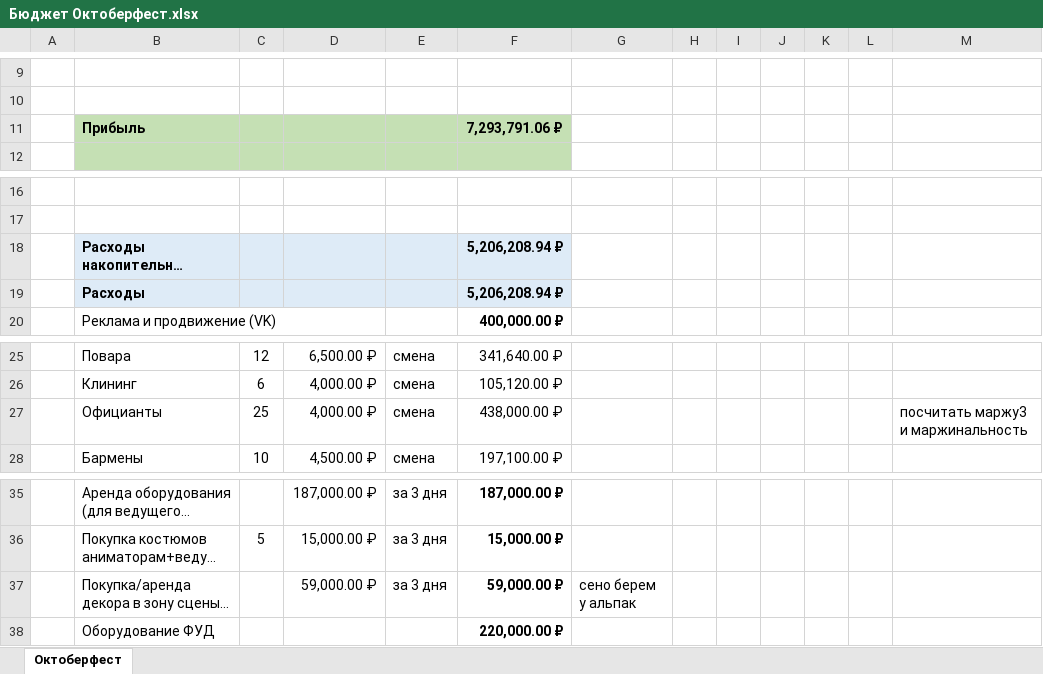
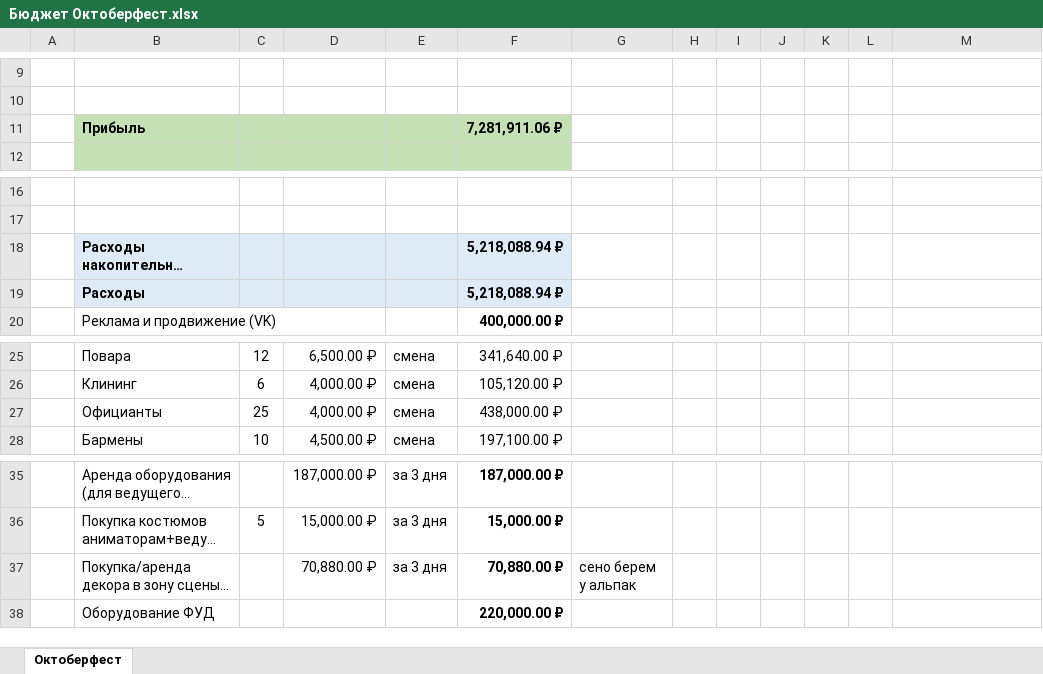
Before and after one commit to mrskorolkovanew-cpu/oktoberfest-dashboard-2026, an Excel workbook: dist/Бюджет Октоберфест.xlsx, sheet Октоберфест, drawn as a sheet; only a part is shown, gaps mark what is left out; long unchanged cells end in …; values as stored, in another font and other column widths than the file's, no borders; the diff names each change by its address in the sheet, - before the commit and + after, or states it on an @@ line.

```diff
--- a/dist/Бюджет Октоберфест.xlsx (sheet Октоберфест)
+++ b/dist/Бюджет Октоберфест.xlsx (sheet Октоберфест)
-F11: 7,293,791.06 ₽
+F11: 7,281,911.06 ₽
-F18:F19: 5,206,208.94 ₽
+F18:F19: 5,218,088.94 ₽
-M27: посчитать маржу3 и маржинальность
+M27: (empty)
-D37: 59,000.00 ₽
+D37: 70,880.00 ₽
-F37: 59,000.00 ₽
+F37: 70,880.00 ₽
```
Also changed, not shown: dist/График_подготовки_Октоберфест.xlsx, 1 other file.
